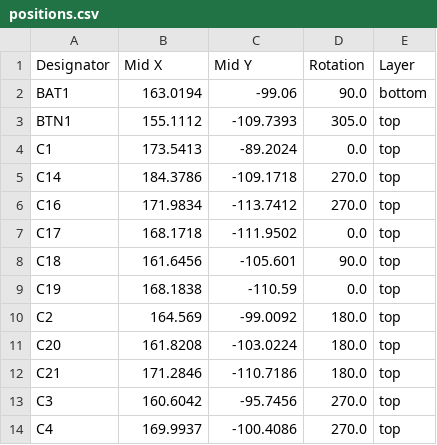
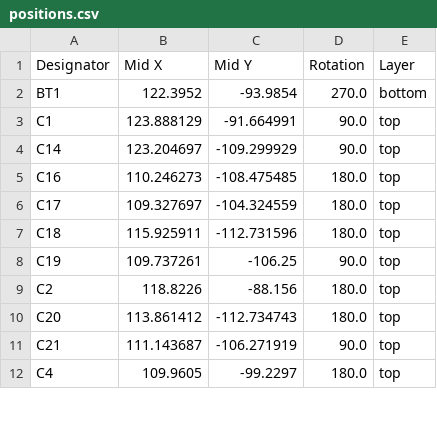
Before and after one commit to chrs89/PCBA_IMUTAG_mini, a CSV file: production/positions.csv, drawn as a sheet; only a part is shown; the diff covers the shown part only.

```diff
--- a/production/positions.csv
+++ b/production/positions.csv
@@ -1,14 +1,12 @@
 Designator,Mid X,Mid Y,Rotation,Layer
-BAT1,163.0194,-99.06,90.0,bottom
-BTN1,155.1112,-109.7393,305.0,top
-C1,173.5413,-89.2024,0.0,top
-C14,184.3786,-109.1718,270.0,top
-C16,171.9834,-113.7412,270.0,top
-C17,168.1718,-111.9502,0.0,top
-C18,161.6456,-105.601,90.0,top
-C19,168.1838,-110.59,0.0,top
-C2,164.569,-99.0092,180.0,top
-C20,161.8208,-103.0224,180.0,top
-C21,171.2846,-110.7186,180.0,top
-C3,160.6042,-95.7456,270.0,top
-C4,169.9937,-100.4086,270.0,top
+BT1,122.3952,-93.9854,270.0,bottom
+C1,123.888129,-91.664991,90.0,top
+C14,123.204697,-109.299929,90.0,top
+C16,110.246273,-108.475485,180.0,top
+C17,109.327697,-104.324559,180.0,top
+C18,115.925911,-112.731596,180.0,top
+C19,109.737261,-106.25,90.0,top
+C2,118.8226,-88.156,180.0,top
+C20,113.861412,-112.734743,180.0,top
+C21,111.143687,-106.271919,90.0,top
+C4,109.9605,-99.2297,180.0,top
```
Also changed, not shown: 2 added rows, 12 removed rows and 45 edited cells elsewhere in this file, production/bom.csv, 3 other files.
